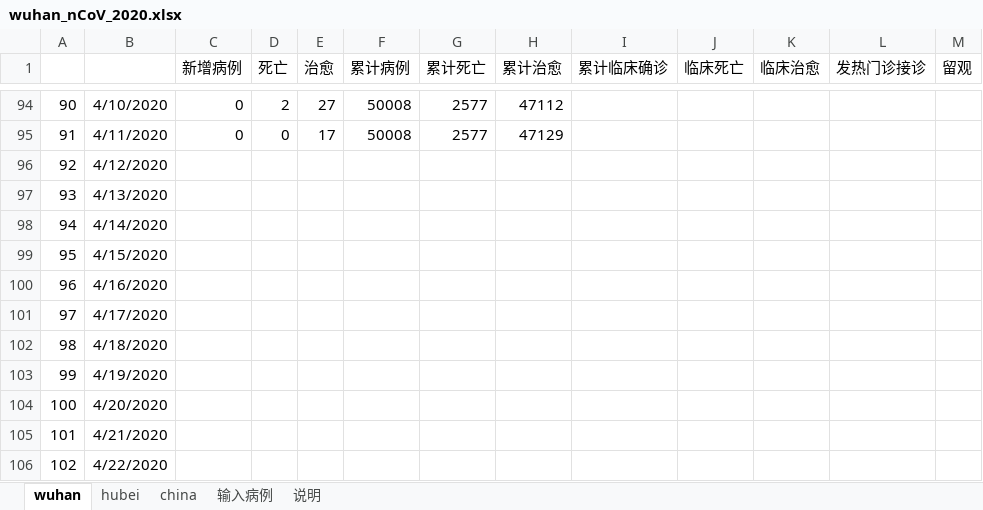
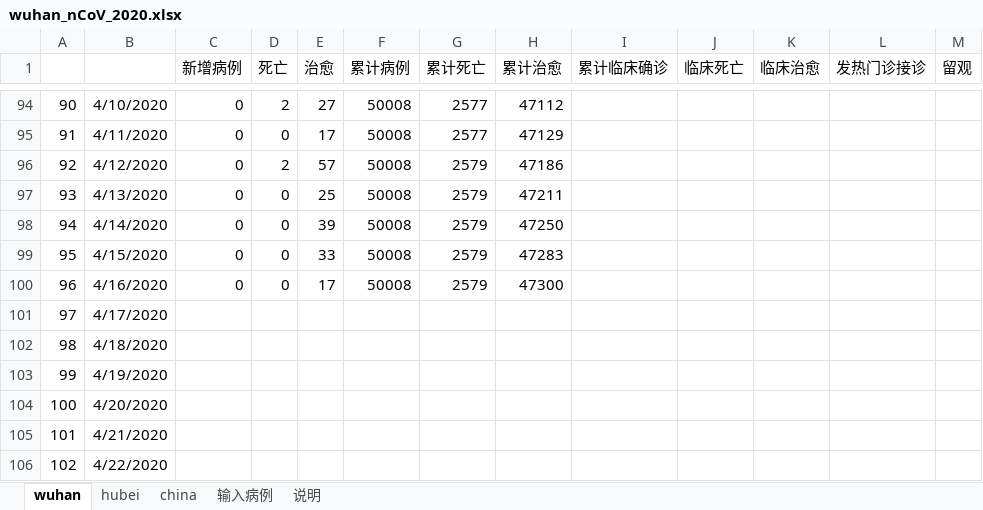
Before and after one commit to 3082455059/nCoV-SIR, an Excel workbook: wuhan_nCoV_2020.xlsx, sheet wuhan, drawn as a sheet; only a part is shown, gaps mark what is left out; values as stored, in another font and other column widths than the file's, no borders; the diff names each change by its address in the sheet, - before the commit and + after, or states it on an @@ line.

```diff
--- a/wuhan_nCoV_2020.xlsx (sheet wuhan)
+++ b/wuhan_nCoV_2020.xlsx (sheet wuhan)
-C96:C100 (新增病例): (empty)
+C96:C100 (新增病例): 0
-D96 (死亡): (empty)
+D96 (死亡): 2
-E96 (治愈): (empty)
+E96 (治愈): 57
-F96:F100 (累计病例): (empty)
+F96:F100 (累计病例): 50008
-G96:G100 (累计死亡): (empty)
+G96:G100 (累计死亡): 2579
-H96 (累计治愈): (empty)
+H96 (累计治愈): 47186
-D97:D100 (死亡): (empty)
+D97:D100 (死亡): 0
-E97 (治愈): (empty)
+E97 (治愈): 25
-H97 (累计治愈): (empty)
+H97 (累计治愈): 47211
-E98 (治愈): (empty)
+E98 (治愈): 39
-H98 (累计治愈): (empty)
+H98 (累计治愈): 47250
-E99 (治愈): (empty)
+E99 (治愈): 33
-H99 (累计治愈): (empty)
+H99 (累计治愈): 47283
-E100 (治愈): (empty)
+E100 (治愈): 17
-H100 (累计治愈): (empty)
+H100 (累计治愈): 47300
```
Also changed, not shown: sheet hubei, sheet china, sheet 输入病例.
